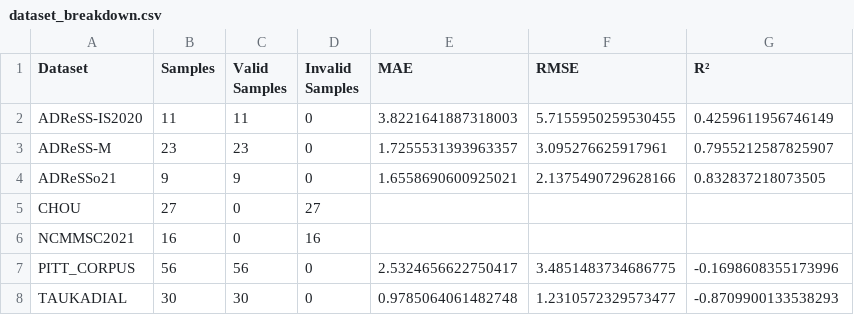
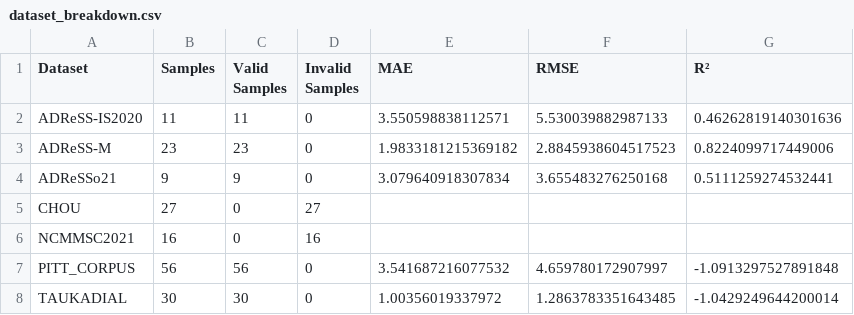
Before and after one commit to whoisarjun/neurolens-ai, a CSV file: eval_results/dataset_breakdown.csv, drawn as a sheet.

```diff
--- a/eval_results/dataset_breakdown.csv
+++ b/eval_results/dataset_breakdown.csv
@@ -1,8 +1,8 @@
 Dataset,Samples,Valid Samples,Invalid Samples,MAE,RMSE,R²
-ADReSS-IS2020,11,11,0,3.8221641887318003,5.7155950259530455,0.4259611956746149
-ADReSS-M,23,23,0,1.7255531393963357,3.095276625917961,0.7955212587825907
-ADReSSo21,9,9,0,1.6558690600925021,2.1375490729628166,0.832837218073505
+ADReSS-IS2020,11,11,0,3.550598838112571,5.530039882987133,0.46262819140301636
+ADReSS-M,23,23,0,1.9833181215369182,2.8845938604517523,0.8224099717449006
+ADReSSo21,9,9,0,3.079640918307834,3.655483276250168,0.5111259274532441
 CHOU,27,0,27,,,
 NCMMSC2021,16,0,16,,,
-PITT_CORPUS,56,56,0,2.5324656622750417,3.4851483734686775,-0.1698608355173996
-TAUKADIAL,30,30,0,0.9785064061482748,1.2310572329573477,-0.8709900133538293
+PITT_CORPUS,56,56,0,3.541687216077532,4.659780172907997,-1.0913297527891848
+TAUKADIAL,30,30,0,1.00356019337972,1.2863783351643485,-1.0429249644200014
```
Also changed, not shown: eval_results/best_predictions.csv, eval_results/cross_lang_eval.csv, 19 other files.
